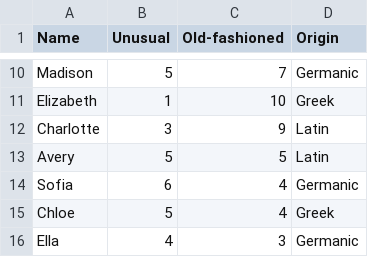
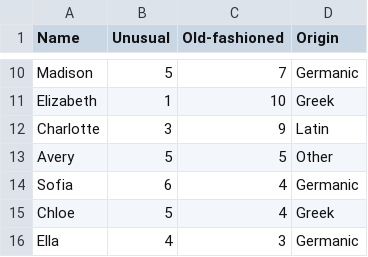
Before and after one commit to annabelleg/APCSProject, a CSV file: girls.csv, drawn as a sheet; only a part is shown, gaps mark what is left out.

Commit message:
Update girls.csv

```diff
--- a/girls.csv
+++ b/girls.csv
@@ -12,3 +12,3 @@ Elizabeth, 1, 10,Greek
 Charlotte, 3, 9,Latin
-Avery, 5, 5,Latin
+Avery, 5, 5,Other
 Sofia, 6, 4,Germanic
```
